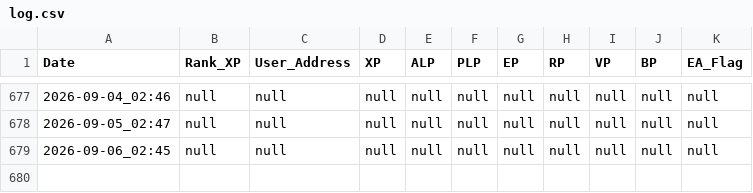
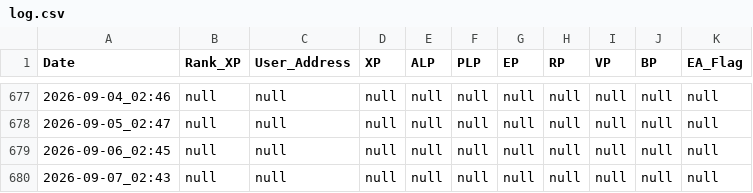
Before and after one commit to Raul0287/LXP-L, a CSV file: log.csv, drawn as a sheet; only a part is shown, gaps mark what is left out.

```diff
--- a/log.csv
+++ b/log.csv
@@ -679 +679,2 @@ Date,Rank_XP,User_Address,XP,ALP,PLP,EP,RP,VP,BP,EA_Flag
 2026-09-06_02:45,null,null,null,null,null,null,null,null,null,null
+2026-09-07_02:43,null,null,null,null,null,null,null,null,null,null
```
